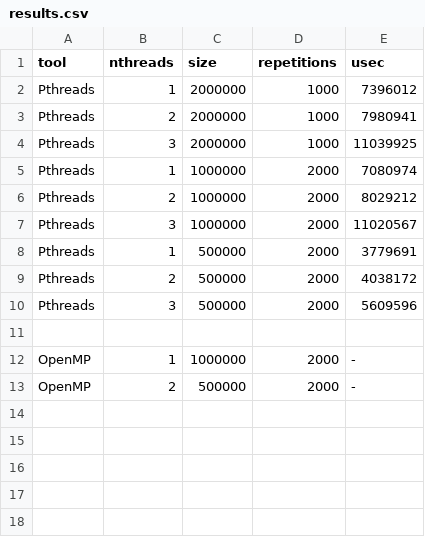
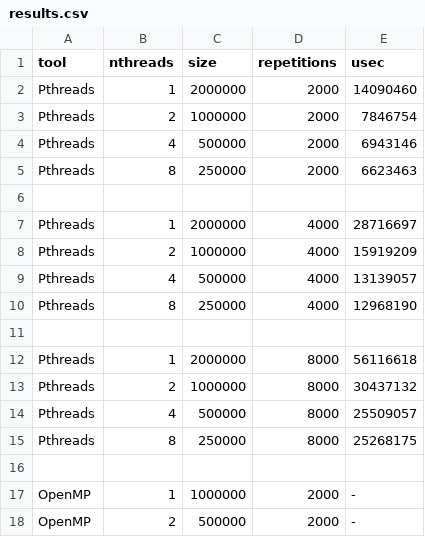
Before and after one commit to elc139/t2-thalissonforte, a CSV file: results.csv, drawn as a sheet.

Commit message:
Update results.csv

```diff
--- a/results.csv
+++ b/results.csv
@@ -1,11 +1,16 @@
 tool,nthreads,size,repetitions,usec
-Pthreads,1,2000000,1000,7396012
-Pthreads,2,2000000,1000,7980941
-Pthreads,3,2000000,1000,11039925
-Pthreads,1,1000000,2000,7080974
-Pthreads,2,1000000,2000,8029212
-Pthreads,3,1000000,2000,11020567
-Pthreads,1,500000,2000,3779691
-Pthreads,2,500000,2000,4038172
-Pthreads,3,500000,2000,5609596
+Pthreads,1,2000000,2000,14090460
+Pthreads,2,1000000,2000,7846754
+Pthreads,4,500000,2000,6943146
+Pthreads,8,250000,2000,6623463
+
+Pthreads,1,2000000,4000,28716697
+Pthreads,2,1000000,4000,15919209
+Pthreads,4,500000,4000,13139057
+Pthreads,8,250000,4000,12968190
+
+Pthreads,1,2000000,8000,56116618
+Pthreads,2,1000000,8000,30437132
+Pthreads,4,500000,8000,25509057
+Pthreads,8,250000,8000,25268175
 
```
